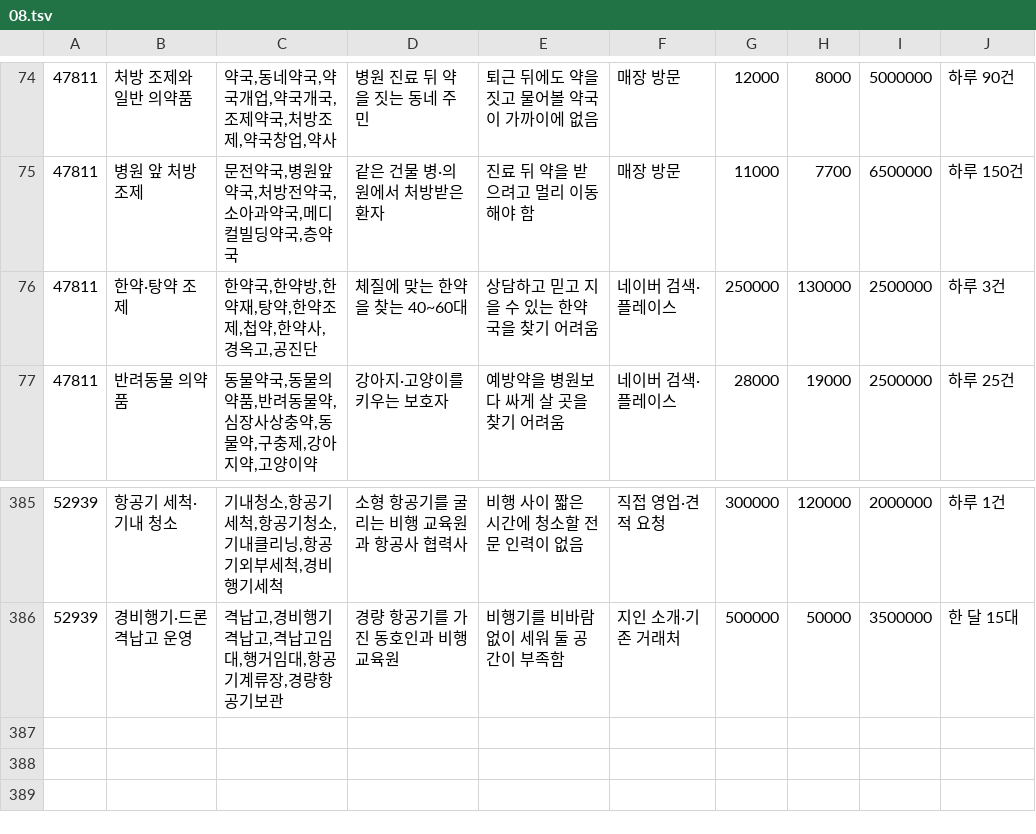
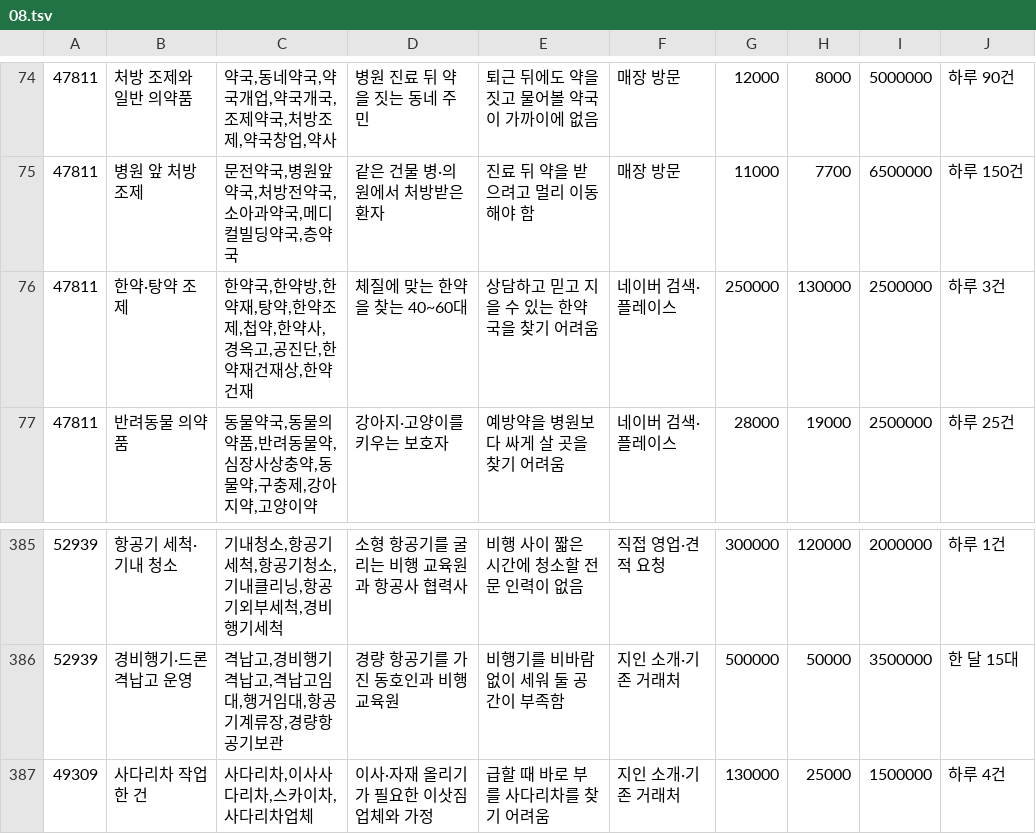
Before and after one commit to wonderbest23/meow, a TSV file: data/ksic/kinds/08.tsv, drawn as a sheet; only a part is shown, gaps mark what is left out.

```diff
--- a/data/ksic/kinds/08.tsv
+++ b/data/ksic/kinds/08.tsv
@@ -75,3 +75,3 @@
 47811	병원 앞 처방 조제	문전약국,병원앞약국,처방전약국,소아과약국,메디컬빌딩약국,층약국	같은 건물 병·의원에서 처방받은 환자	진료 뒤 약을 받으려고 멀리 이동해야 함	매장 방문	11000	7700	6500000	하루 150건
-47811	한약·탕약 조제	한약국,한약방,한약재,탕약,한약조제,첩약,한약사,경옥고,공진단	체질에 맞는 한약을 찾는 40~60대	상담하고 믿고 지을 수 있는 한약국을 찾기 어려움	네이버 검색·플레이스	250000	130000	2500000	하루 3건
+47811	한약·탕약 조제	한약국,한약방,한약재,탕약,한약조제,첩약,한약사,경옥고,공진단,한약재건재상,한약건재	체질에 맞는 한약을 찾는 40~60대	상담하고 믿고 지을 수 있는 한약국을 찾기 어려움	네이버 검색·플레이스	250000	130000	2500000	하루 3건
 47811	반려동물 의약품	동물약국,동물의약품,반려동물약,심장사상충약,동물약,구충제,강아지약,고양이약	강아지·고양이를 키우는 보호자	예방약을 병원보다 싸게 살 곳을 찾기 어려움	네이버 검색·플레이스	28000	19000	2500000	하루 25건
@@ -386 +386,2 @@
 52939	경비행기·드론 격납고 운영	격납고,경비행기격납고,격납고임대,행거임대,항공기계류장,경량항공기보관	경량 항공기를 가진 동호인과 비행 교육원	비행기를 비바람 없이 세워 둘 공간이 부족함	지인 소개·기존 거래처	500000	50000	3500000	한 달 15대
+49309	사다리차 작업 한 건	사다리차,이사사다리차,스카이차,사다리차업체	이사·자재 올리기가 필요한 이삿짐 업체와 가정	급할 때 바로 부를 사다리차를 찾기 어려움	지인 소개·기존 거래처	130000	25000	1500000	하루 4건
```
Also changed, not shown: data/ksic/kinds/01.tsv, data/ksic/kinds/09.tsv, 11 other files.
